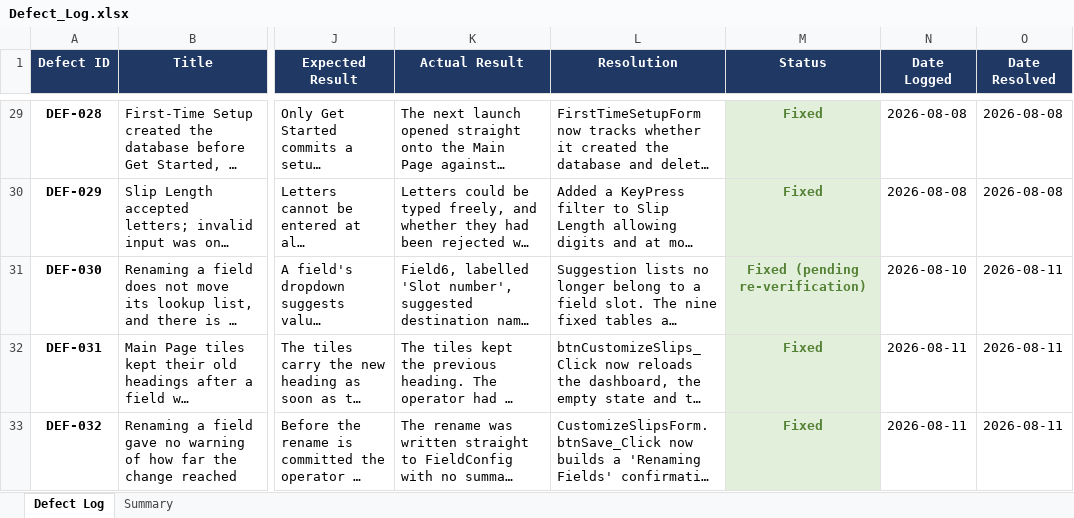
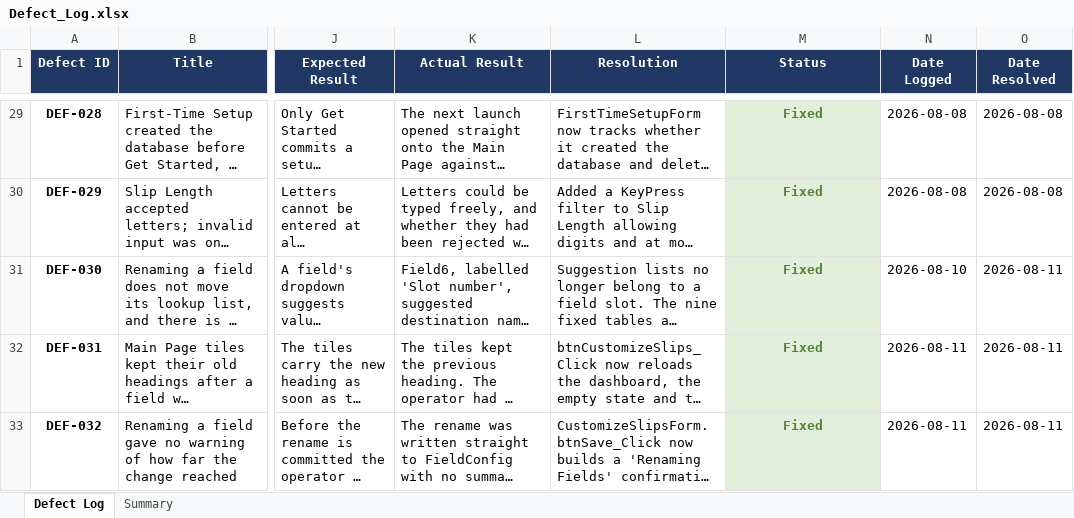
Before and after one commit to JohnHerbst66/SlipManagement2, an Excel workbook: docs/Defect_Log.xlsx, sheet Defect Log, drawn as a sheet; only a part is shown, gaps mark what is left out; long unchanged cells end in …; values as stored, in another font and other column widths than the file's, no borders; the diff names each change by its address in the sheet, - before the commit and + after, or states it on an @@ line.

```diff
--- a/docs/Defect_Log.xlsx (sheet Defect Log)
+++ b/docs/Defect_Log.xlsx (sheet Defect Log)
-M31 (Status): Fixed (pending re-verification)
+M31 (Status): Fixed
```
Also changed, not shown: docs/Test_Case_Matrix.xlsx, 1 other file.
